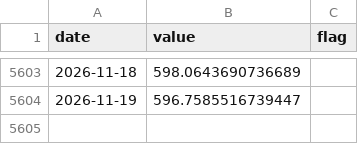
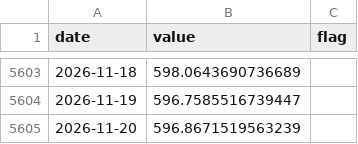
Before and after one commit to peha21ac/Country-Dashboard, a CSV file: data/xof_usd.csv, drawn as a sheet; only a part is shown, gaps mark what is left out.

```diff
--- a/data/xof_usd.csv
+++ b/data/xof_usd.csv
@@ -5604 +5604,2 @@ date,value,flag
 2026-11-19,596.7585516739447,
+2026-11-20,596.8671519563239,
```
Also changed, not shown: data/eurusd.csv, 1 other file.
